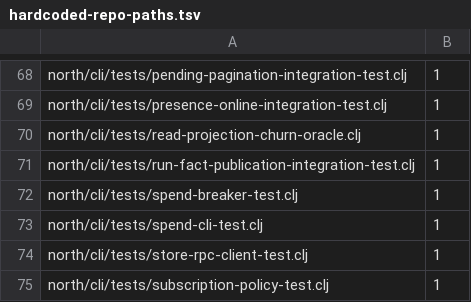
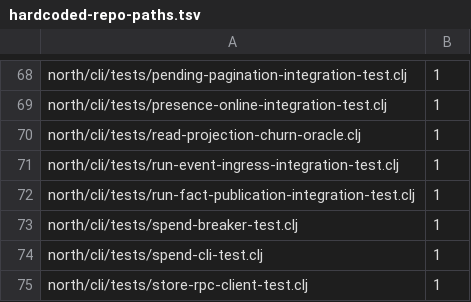
Before and after one commit to tompassarelli/firn, a TSV file: config/hardcoded-repo-paths.tsv, drawn as a sheet; only a part is shown, gaps mark what is left out; the shorter side is filled out with more unchanged rows.

Commit message:
Declare North event ingress Store path

```diff
--- a/config/hardcoded-repo-paths.tsv
+++ b/config/hardcoded-repo-paths.tsv
@@ -70,2 +70,3 @@ north/cli/tests/presence-online-integration-test.clj	1
 north/cli/tests/read-projection-churn-oracle.clj	1
+north/cli/tests/run-event-ingress-integration-test.clj	1
 north/cli/tests/run-fact-publication-integration-test.clj	1
```
